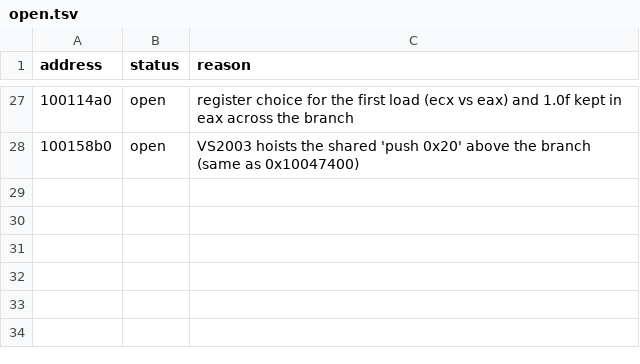
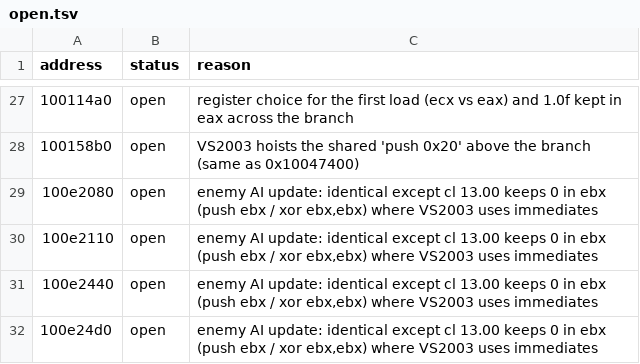
Before and after one commit to ObeseCatLord/Gurumin-Decompilation, a TSV file: decomp/open.tsv, drawn as a sheet; only a part is shown, gaps mark what is left out; the diff names each change by its address in the sheet, - before the commit and + after, or states it on an @@ line.

```diff
--- a/decomp/open.tsv
+++ b/decomp/open.tsv
+row 29: 100e2080 | open | enemy AI update: identical except cl 13.00 keeps 0 in ebx (push ebx / xor ebx,ebx) where VS2003 uses immediates
+row 30: 100e2110 | open | enemy AI update: identical except cl 13.00 keeps 0 in ebx (push ebx / xor ebx,ebx) where VS2003 uses immediates
+row 31: 100e2440 | open | enemy AI update: identical except cl 13.00 keeps 0 in ebx (push ebx / xor ebx,ebx) where VS2003 uses immediates
+row 32: 100e24d0 | open | enemy AI update: identical except cl 13.00 keeps 0 in ebx (push ebx / xor ebx,ebx) where VS2003 uses immediates
```
Also changed, not shown: symbols.tsv, 3 other files.
